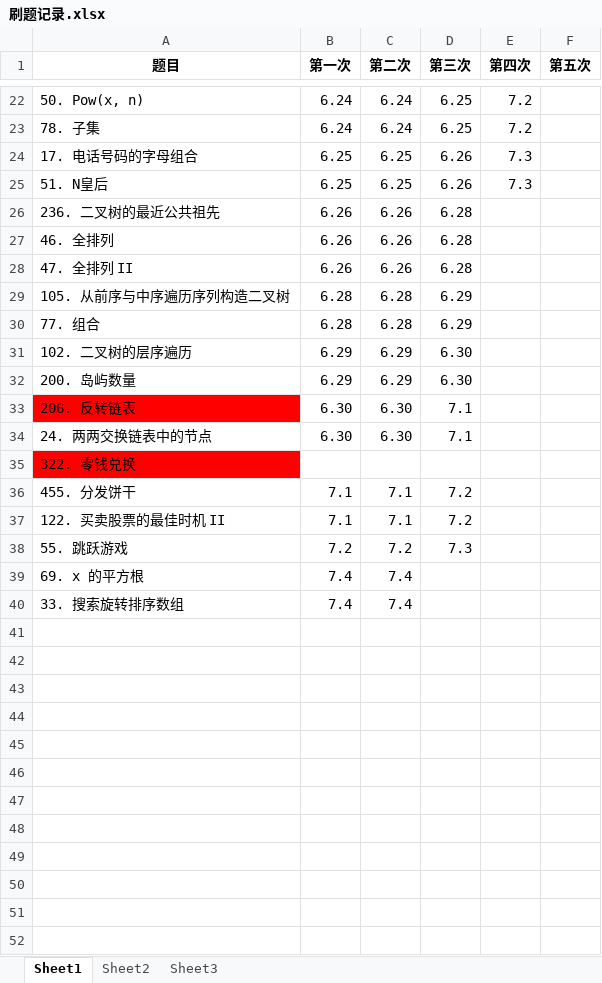
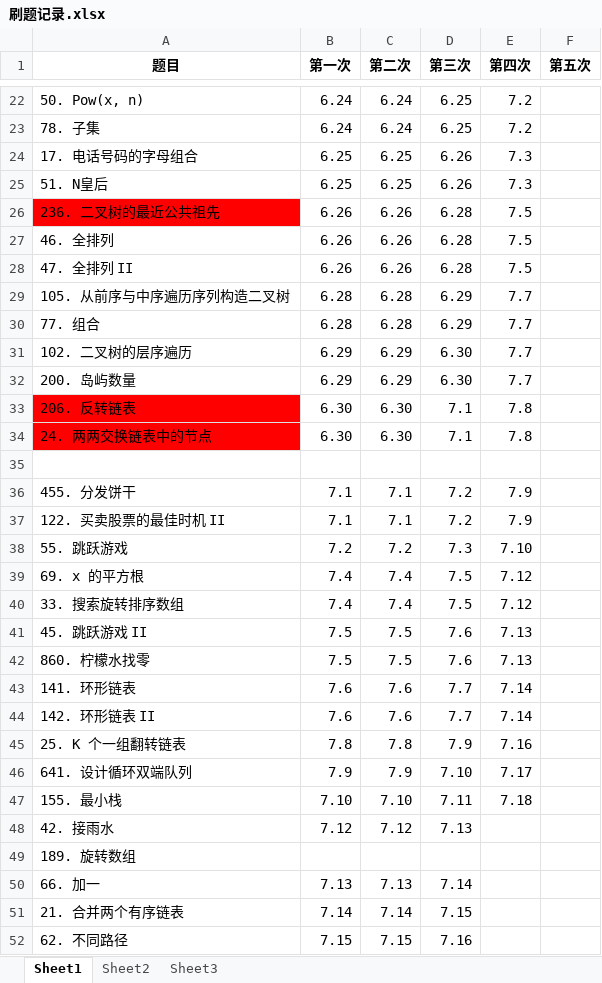
Before and after one commit to chengege/algorithm010, an Excel workbook: 刷题记录.xlsx, sheet Sheet1, drawn as a sheet; only a part is shown, gaps mark what is left out; values as stored, in another font and other column widths than the file's, no borders; the diff covers the shown part only; the diff names each change by its address in the sheet, - before the commit and + after, or states it on an @@ line.

```diff
--- a/刷题记录.xlsx (sheet Sheet1)
+++ b/刷题记录.xlsx (sheet Sheet1)
-A26 fill: none
+A26 fill: #FF0000
-E26:E28 (第四次): (empty)
+E26:E28 (第四次): 7.5
-E29:E32 (第四次): (empty)
+E29:E32 (第四次): 7.7
-E33:E34 (第四次): (empty)
+E33:E34 (第四次): 7.8
-A34 fill: none
+A34 fill: #FF0000
-A35 (题目): 322. 零钱兑换
+A35 (题目): (empty)
-A35 fill: #FF0000
+A35 fill: none
-E36:E37 (第四次): (empty)
+E36:E37 (第四次): 7.9
-E38 (第四次): (empty)
+E38 (第四次): 7.10
-D39:D40 (第三次): (empty)
+D39:D40 (第三次): 7.5
-E39:E40 (第四次): (empty)
+E39:E40 (第四次): 7.12
+row 41: 45. 跳跃游戏 II | 7.5 | 7.5 | 7.6 | 7.13
+row 42: 860. 柠檬水找零 | 7.5 | 7.5 | 7.6 | 7.13
+row 43: 141. 环形链表 | 7.6 | 7.6 | 7.7 | 7.14
+row 44: 142. 环形链表 II | 7.6 | 7.6 | 7.7 | 7.14
+row 45: 25. K 个一组翻转链表 | 7.8 | 7.8 | 7.9 | 7.16
+row 46: 641. 设计循环双端队列 | 7.9 | 7.9 | 7.10 | 7.17
+row 47: 155. 最小栈 | 7.10 | 7.10 | 7.11 | 7.18
+row 48: 42. 接雨水 | 7.12 | 7.12 | 7.13
+row 49: 189. 旋转数组
+row 50: 66. 加一 | 7.13 | 7.13 | 7.14
+row 51: 21. 合并两个有序链表 | 7.14 | 7.14 | 7.15
+row 52: 62. 不同路径 | 7.15 | 7.15 | 7.16
```
Also changed, not shown: 9 added rows elsewhere in this sheet, 4 other files.
